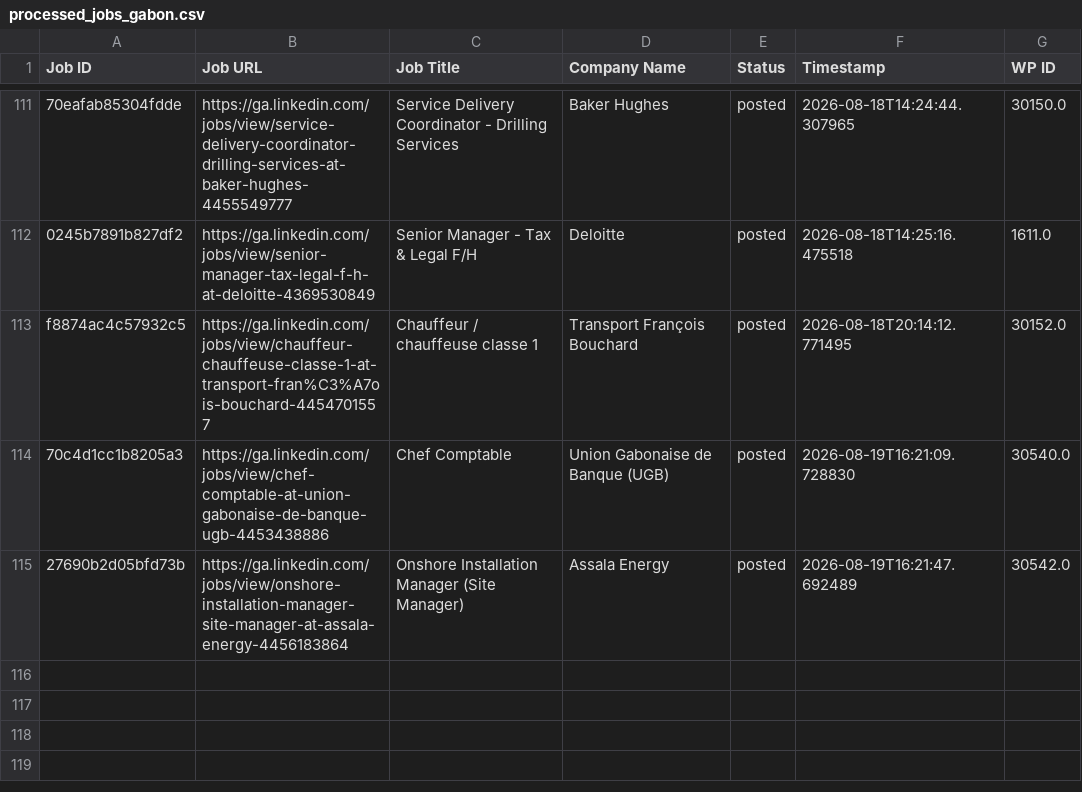
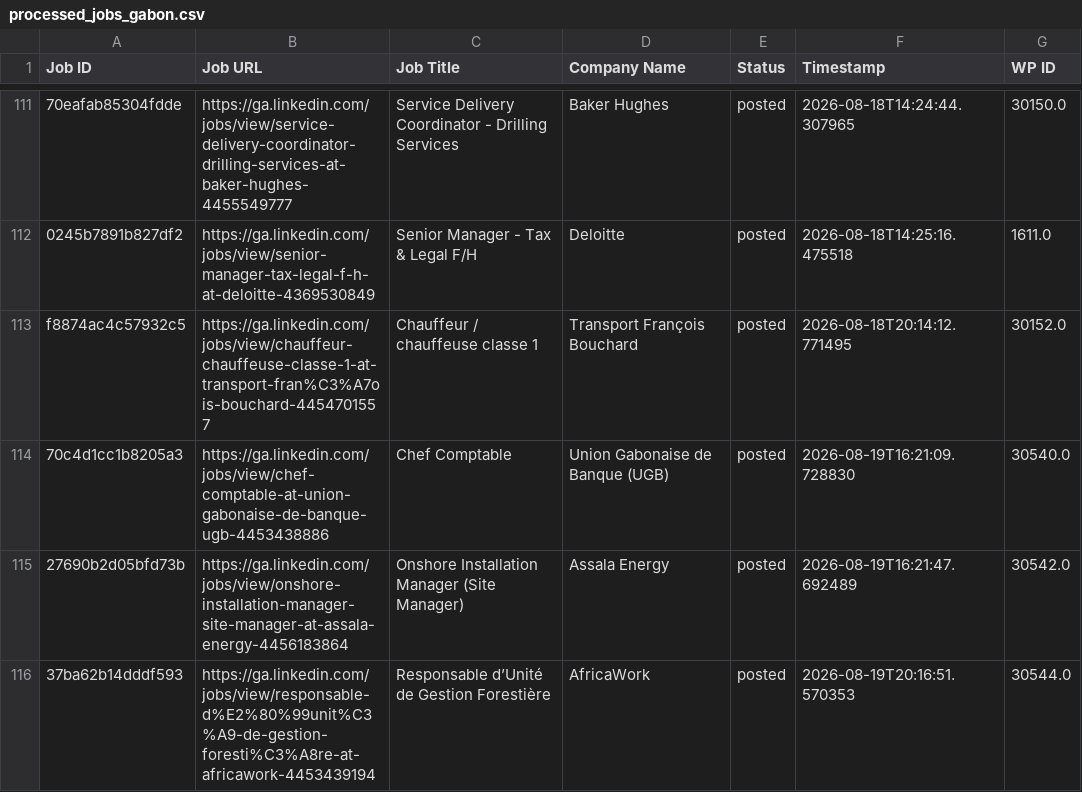
Before and after one commit to projectfetcher/ga, a CSV file: processed_jobs_gabon.csv, drawn as a sheet; only a part is shown, gaps mark what is left out; the diff names each change by its address in the sheet, - before the commit and + after, or states it on an @@ line.

```diff
--- a/processed_jobs_gabon.csv
+++ b/processed_jobs_gabon.csv
+row 116: 37ba62b14dddf593 | https://ga.linkedin.com/jobs/view/responsable-d%E2%80%99unit%C3%A9-de-gestion-foresti%C3%A8re-at-africawork-4453439194 | Responsable d’Unité de Gestion Forestière | AfricaWork | posted | 2026-08-19T20:16:51.570353 | 30544.0
```
